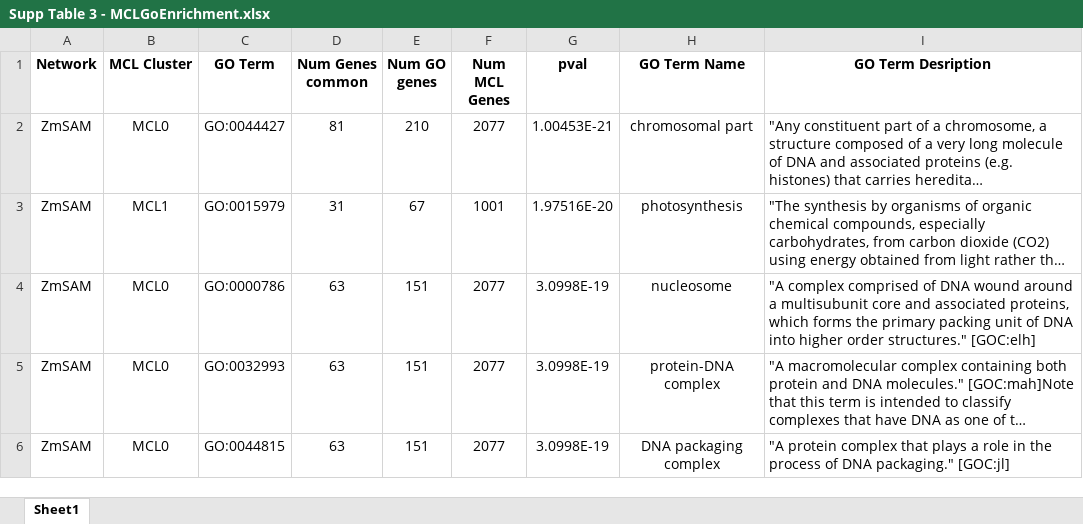
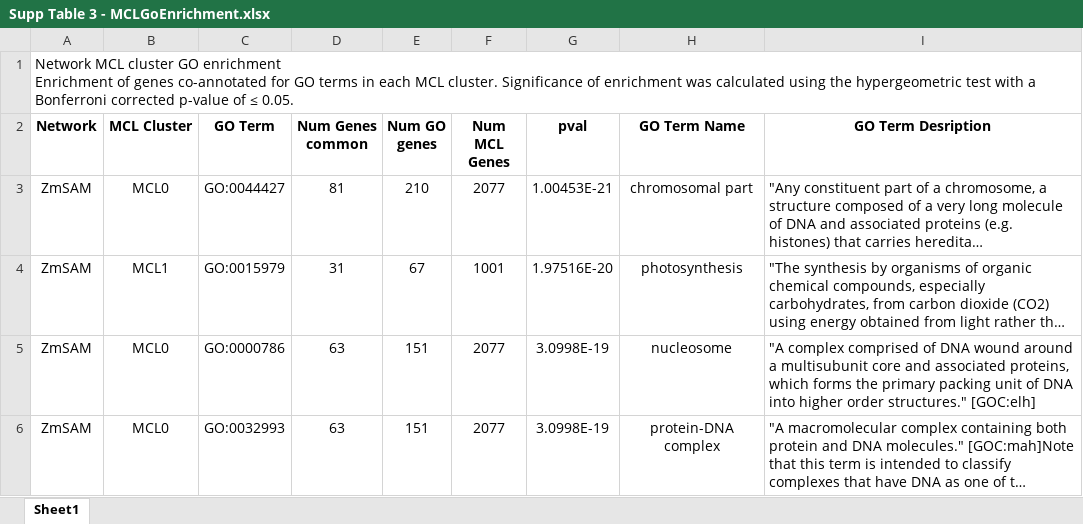
Before and after one commit to schae234/CamocoManuscript, an Excel workbook: Tables/Supp Table 3 - MCLGoEnrichment.xlsx, sheet Sheet1, drawn as a sheet; only a part is shown; the shorter side is filled out with more unchanged rows; long unchanged cells end in …; values as stored, in another font and other column widths than the file's, no borders; ↵ is a line break in a cell; the diff names each change by its address in the sheet, - before the commit and + after, or states it on an @@ line.

```diff
--- a/Tables/Supp Table 3 - MCLGoEnrichment.xlsx (sheet Sheet1)
+++ b/Tables/Supp Table 3 - MCLGoEnrichment.xlsx (sheet Sheet1)
+row 1: Network MCL cluster GO enrichment ↵ Enrichment of genes co-annotated for GO terms in each MCL cluster. Significance of enrichment was calculated using the hypergeometric test with a Bonferroni corrected p-value of ≤ 0.05.
```
Also changed, not shown: Tables/Supp Table 2 - MCLClusterAssignment.xlsx, Tables/Supp Table 7 - HPOIonomeDensityLocality.xlsx, 11 other files.
